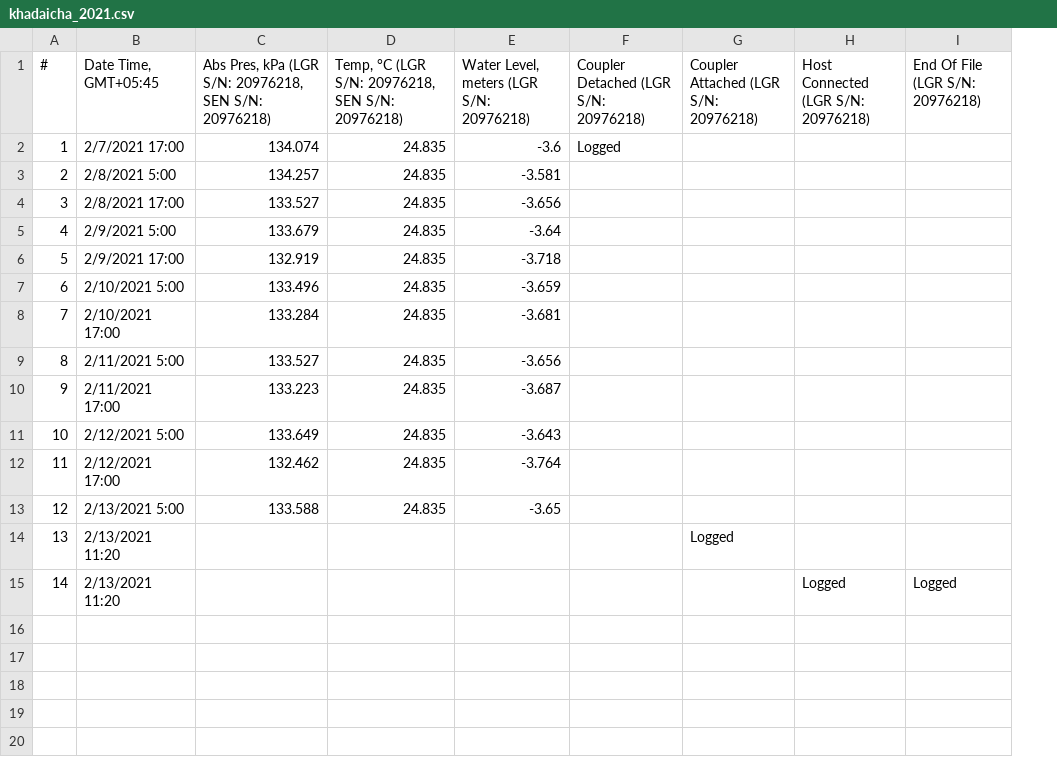
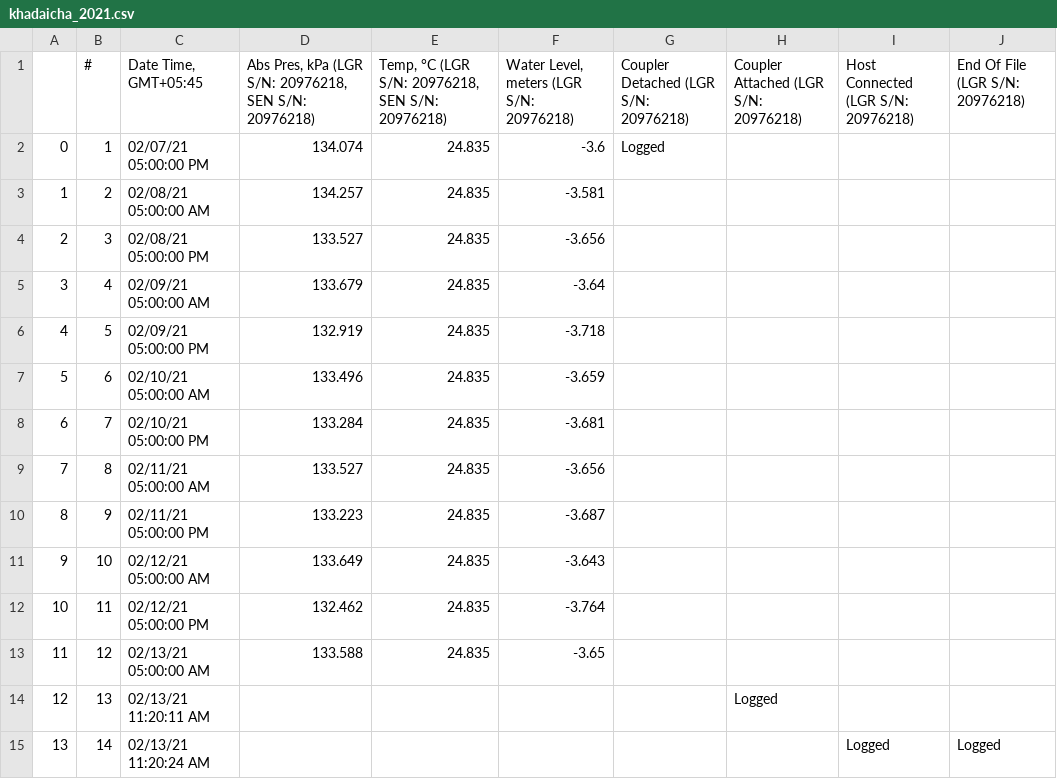
Before and after one commit to Saralkarki/groundwater_monitoring, a CSV file: khadaicha_2021.csv, drawn as a sheet; addresses are those after the commit; the diff names each change by its address in the sheet, - before the commit and + after, or states it on an @@ line.

```diff
--- a/khadaicha_2021.csv
+++ b/khadaicha_2021.csv
+column A, rows 2-15: 0 | 1 | 2 | 3 | 4 | 5 | 6 | 7 | 8 | 9 | 10 | 11 | 12 | 13
-C2 (Date Time, GMT+05:45): 2/7/2021 17:00
+C2 (Date Time, GMT+05:45): 02/07/21 05:00:00 PM
-C3 (Date Time, GMT+05:45): 2/8/2021 5:00
+C3 (Date Time, GMT+05:45): 02/08/21 05:00:00 AM
-C4 (Date Time, GMT+05:45): 2/8/2021 17:00
+C4 (Date Time, GMT+05:45): 02/08/21 05:00:00 PM
-C5 (Date Time, GMT+05:45): 2/9/2021 5:00
+C5 (Date Time, GMT+05:45): 02/09/21 05:00:00 AM
-C6 (Date Time, GMT+05:45): 2/9/2021 17:00
+C6 (Date Time, GMT+05:45): 02/09/21 05:00:00 PM
-C7 (Date Time, GMT+05:45): 2/10/2021 5:00
+C7 (Date Time, GMT+05:45): 02/10/21 05:00:00 AM
-C8 (Date Time, GMT+05:45): 2/10/2021 17:00
+C8 (Date Time, GMT+05:45): 02/10/21 05:00:00 PM
-C9 (Date Time, GMT+05:45): 2/11/2021 5:00
+C9 (Date Time, GMT+05:45): 02/11/21 05:00:00 AM
-C10 (Date Time, GMT+05:45): 2/11/2021 17:00
+C10 (Date Time, GMT+05:45): 02/11/21 05:00:00 PM
-C11 (Date Time, GMT+05:45): 2/12/2021 5:00
+C11 (Date Time, GMT+05:45): 02/12/21 05:00:00 AM
-C12 (Date Time, GMT+05:45): 2/12/2021 17:00
+C12 (Date Time, GMT+05:45): 02/12/21 05:00:00 PM
-C13 (Date Time, GMT+05:45): 2/13/2021 5:00
+C13 (Date Time, GMT+05:45): 02/13/21 05:00:00 AM
-C14 (Date Time, GMT+05:45): 2/13/2021 11:20
+C14 (Date Time, GMT+05:45): 02/13/21 11:20:11 AM
-C15 (Date Time, GMT+05:45): 2/13/2021 11:20
+C15 (Date Time, GMT+05:45): 02/13/21 11:20:24 AM
```
Also changed, not shown: channawa_2021.csv, d_gau_2021.csv, 6 other files.
